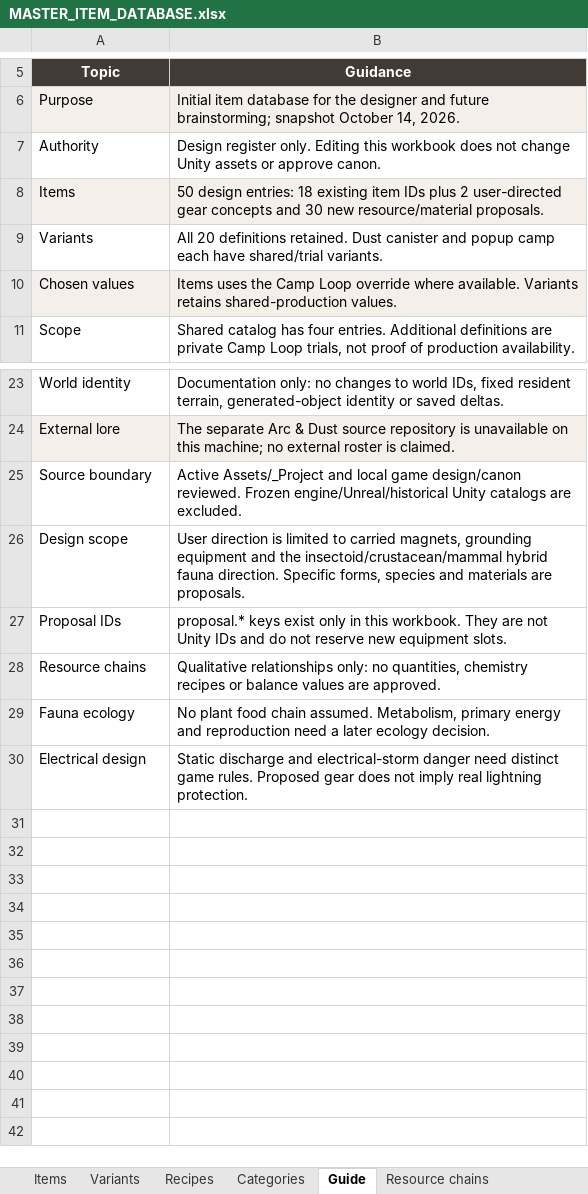
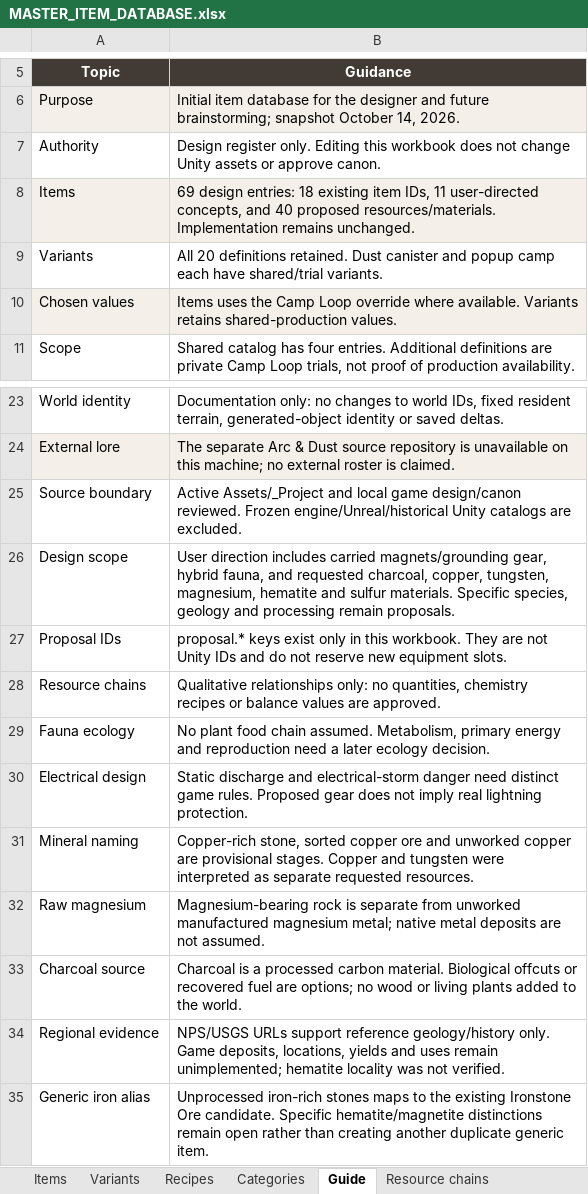
Before and after one commit to sleepyseamonster/Booter-BigARM, an Excel workbook: Docs/Design/Items/MASTER_ITEM_DATABASE.xlsx, sheet Guide, drawn as a sheet; only a part is shown, gaps mark what is left out; values as stored, in another font and other column widths than the file's, no borders; table styles not drawn; the diff names each change by its address in the sheet, - before the commit and + after, or states it on an @@ line.

Commit message:
Expand mineral item register with Death Valley references

```diff
--- a/Docs/Design/Items/MASTER_ITEM_DATABASE.xlsx (sheet Guide)
+++ b/Docs/Design/Items/MASTER_ITEM_DATABASE.xlsx (sheet Guide)
-B8 (Guidance): 50 design entries: 18 existing item IDs plus 2 user-directed gear concepts and 30 new resource/material proposals.
+B8 (Guidance): 69 design entries: 18 existing item IDs, 11 user-directed concepts, and 40 proposed resources/materials. Implementation remains unchanged.
-B26 (Guidance): User direction is limited to carried magnets, grounding equipment and the insectoid/crustacean/mammal hybrid fauna direction. Specific forms, species and materials are proposals.
+B26 (Guidance): User direction includes carried magnets/grounding gear, hybrid fauna, and requested charcoal, copper, tungsten, magnesium, hematite and sulfur materials. Specific species, geology and processing remain proposals.
+row 31: Mineral naming | Copper-rich stone, sorted copper ore and unworked copper are provisional stages. Copper and tungsten were interpreted as separate requested resources.
+row 32: Raw magnesium | Magnesium-bearing rock is separate from unworked manufactured magnesium metal; native metal deposits are not assumed.
+row 33: Charcoal source | Charcoal is a processed carbon material. Biological offcuts or recovered fuel are options; no wood or living plants added to the world.
+row 34: Regional evidence | NPS/USGS URLs support reference geology/history only. Game deposits, locations, yields and uses remain unimplemented; hematite locality was not verified.
+row 35: Generic iron alias | Unprocessed iron-rich stones maps to the existing Ironstone Ore candidate. Specific hematite/magnetite distinctions remain open rather than creating another duplicate generic item.
```
Also changed, not shown: sheet Items, sheet Resource chains, sheet Categories, 1 other file.
